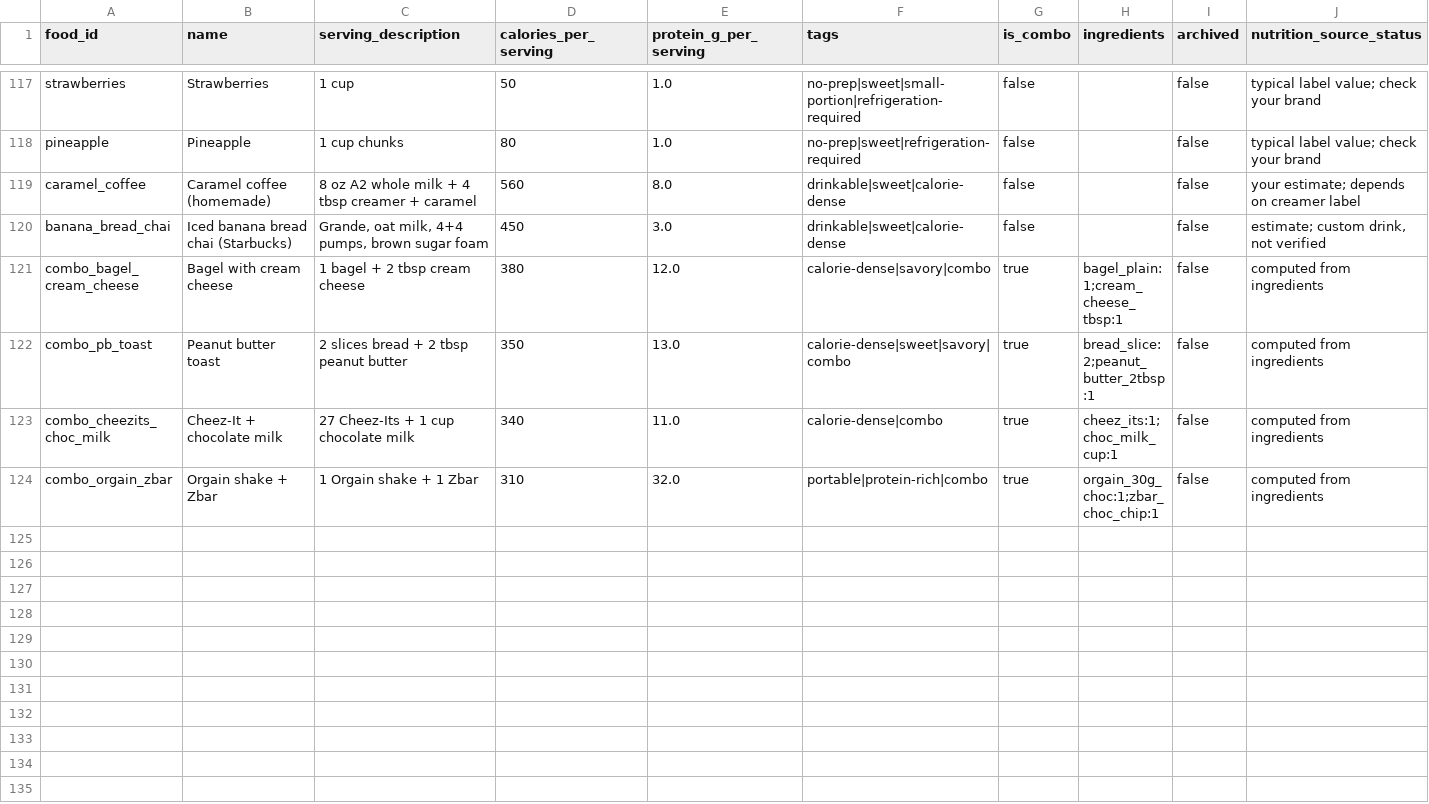
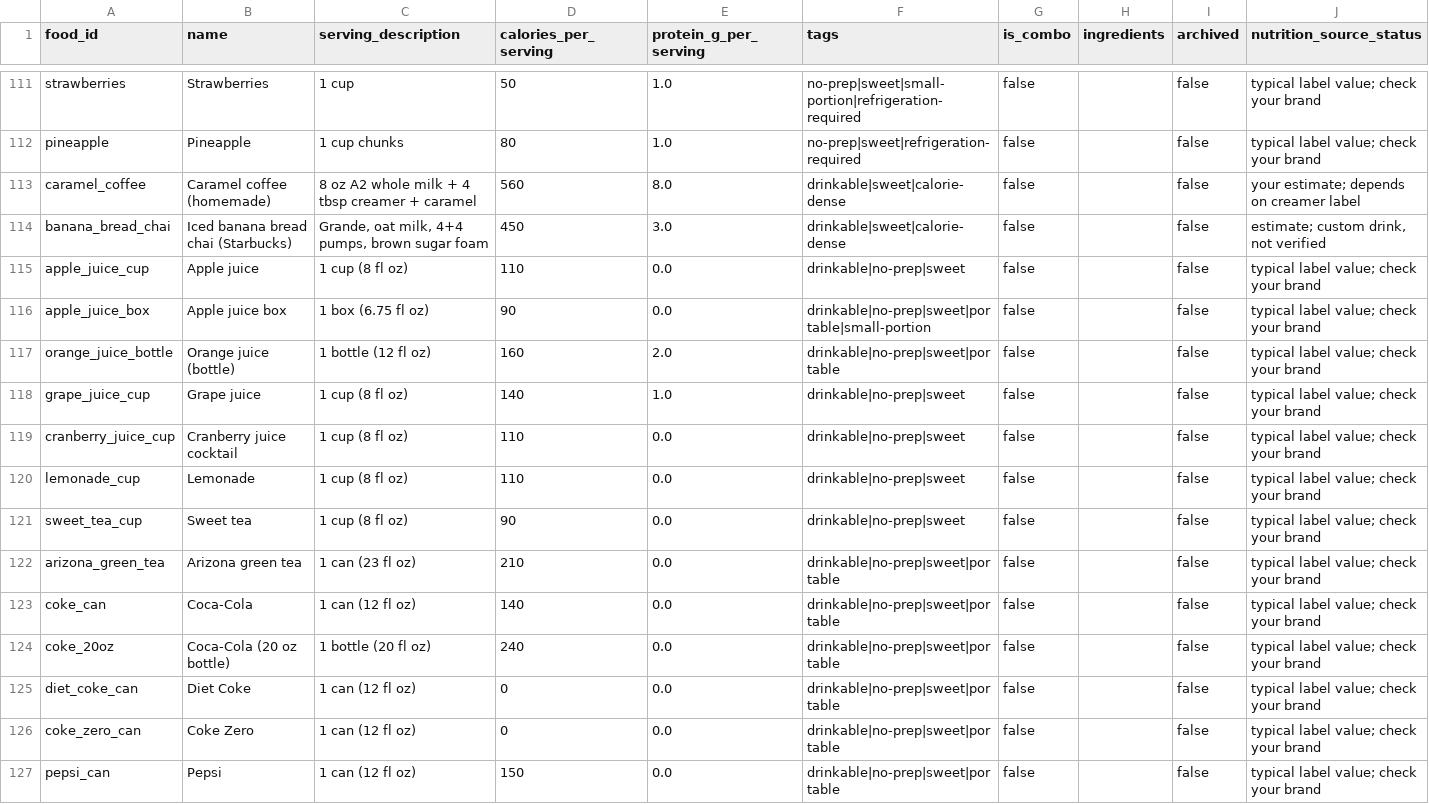
Before and after one commit to akansal29/core2-food-tracker, a CSV file: data/foods.csv, drawn as a sheet; only a part is shown, gaps mark what is left out; the shorter side is filled out with more unchanged rows; the diff covers the shown part only; the diff names each change by its address in the sheet, - before the commit and + after, or states it on an @@ line.

```diff
--- a/data/foods.csv
+++ b/data/foods.csv
+row 115: apple_juice_cup | Apple juice | 1 cup (8 fl oz) | 110 | 0.0 | drinkable|no-prep|sweet | false |  | false | typical label value; check your brand
+row 116: apple_juice_box | Apple juice box | 1 box (6.75 fl oz) | 90 | 0.0 | drinkable|no-prep|sweet|portable|small-portion | false |  | false | typical label value; check your brand
+row 117: orange_juice_bottle | Orange juice (bottle) | 1 bottle (12 fl oz) | 160 | 2.0 | drinkable|no-prep|sweet|portable | false |  | false | typical label value; check your brand
+row 118: grape_juice_cup | Grape juice | 1 cup (8 fl oz) | 140 | 1.0 | drinkable|no-prep|sweet | false |  | false | typical label value; check your brand
+row 119: cranberry_juice_cup | Cranberry juice cocktail | 1 cup (8 fl oz) | 110 | 0.0 | drinkable|no-prep|sweet | false |  | false | typical label value; check your brand
+row 120: lemonade_cup | Lemonade | 1 cup (8 fl oz) | 110 | 0.0 | drinkable|no-prep|sweet | false |  | false | typical label value; check your brand
+row 121: sweet_tea_cup | Sweet tea | 1 cup (8 fl oz) | 90 | 0.0 | drinkable|no-prep|sweet | false |  | false | typical label value; check your brand
+row 122: arizona_green_tea | Arizona green tea | 1 can (23 fl oz) | 210 | 0.0 | drinkable|no-prep|sweet|portable | false |  | false | typical label value; check your brand
+row 123: coke_can | Coca-Cola | 1 can (12 fl oz) | 140 | 0.0 | drinkable|no-prep|sweet|portable | false |  | false | typical label value; check your brand
+row 124: coke_20oz | Coca-Cola (20 oz bottle) | 1 bottle (20 fl oz) | 240 | 0.0 | drinkable|no-prep|sweet|portable | false |  | false | typical label value; check your brand
+row 125: diet_coke_can | Diet Coke | 1 can (12 fl oz) | 0 | 0.0 | drinkable|no-prep|sweet|portable | false |  | false | typical label value; check your brand
+row 126: coke_zero_can | Coke Zero | 1 can (12 fl oz) | 0 | 0.0 | drinkable|no-prep|sweet|portable | false |  | false | typical label value; check your brand
+row 127: pepsi_can | Pepsi | 1 can (12 fl oz) | 150 | 0.0 | drinkable|no-prep|sweet|portable | false |  | false | typical label value; check your brand
```
Also changed, not shown: 6 added rows and 6 moved rows elsewhere in this file, 6 other files.
